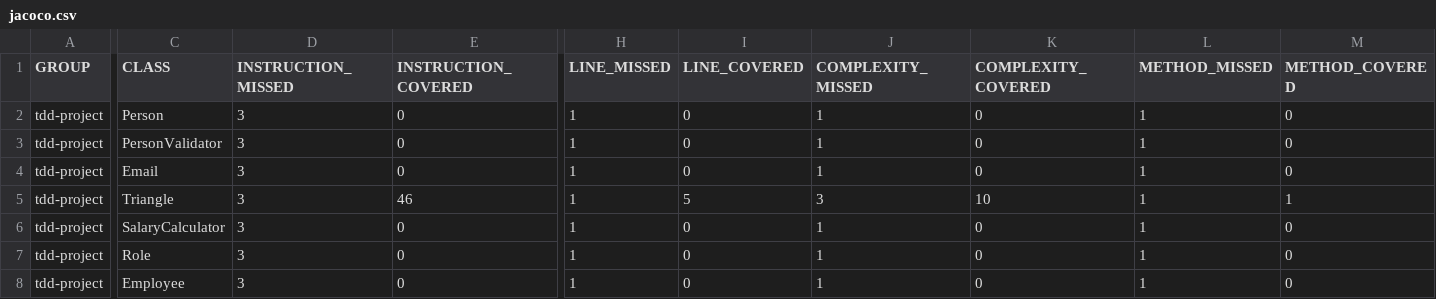
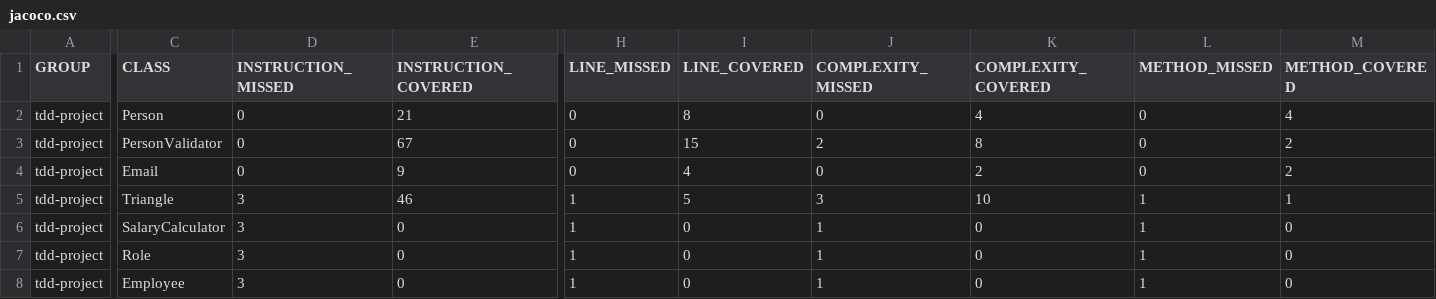
Before and after one commit to CainaNascimentoMelo/ExerciseNadaleteTDD, a CSV file: projectTDD/target/site/jacoco/jacoco.csv, drawn as a sheet; only a part is shown, gaps mark what is left out; the diff covers the shown part only; the diff names each change by its address in the sheet, - before the commit and + after, or states it on an @@ line.

Commit message:
Refactor Person and Triangle classes; add PersonValidator tests
- Updated jacoco.xml to reflect new coverage metrics for Person, PersonValidator, and Email classes.
- Added new test report for PersonValidatorTest with 7 tests executed and no failures.
- Updated TriangleTest report to reflect execution time reduction from 0.088s to 0.024s.
- Modified PersonValidatorTest class to improve test coverage and functionality.
- Updated binary class files for PersonValidatorTest to reflect recent changes.

```diff
--- a/projectTDD/target/site/jacoco/jacoco.csv
+++ b/projectTDD/target/site/jacoco/jacoco.csv
-D2:D4 (INSTRUCTION_MISSED): 3
+D2:D4 (INSTRUCTION_MISSED): 0
-E2 (INSTRUCTION_COVERED): 0
+E2 (INSTRUCTION_COVERED): 21
-H2:H4 (LINE_MISSED): 1
+H2:H4 (LINE_MISSED): 0
-I2 (LINE_COVERED): 0
+I2 (LINE_COVERED): 8
-J2 (COMPLEXITY_MISSED): 1
+J2 (COMPLEXITY_MISSED): 0
-K2 (COMPLEXITY_COVERED): 0
+K2 (COMPLEXITY_COVERED): 4
-L2:L4 (METHOD_MISSED): 1
+L2:L4 (METHOD_MISSED): 0
-M2 (METHOD_COVERED): 0
+M2 (METHOD_COVERED): 4
-E3 (INSTRUCTION_COVERED): 0
+E3 (INSTRUCTION_COVERED): 67
-I3 (LINE_COVERED): 0
+I3 (LINE_COVERED): 15
-J3 (COMPLEXITY_MISSED): 1
+J3 (COMPLEXITY_MISSED): 2
-K3 (COMPLEXITY_COVERED): 0
+K3 (COMPLEXITY_COVERED): 8
-M3:M4 (METHOD_COVERED): 0
+M3:M4 (METHOD_COVERED): 2
-E4 (INSTRUCTION_COVERED): 0
+E4 (INSTRUCTION_COVERED): 9
-I4 (LINE_COVERED): 0
+I4 (LINE_COVERED): 4
-J4 (COMPLEXITY_MISSED): 1
+J4 (COMPLEXITY_MISSED): 0
-K4 (COMPLEXITY_COVERED): 0
+K4 (COMPLEXITY_COVERED): 2
```
Also changed, not shown: 2 edited cells elsewhere in this file, 23 other files.
